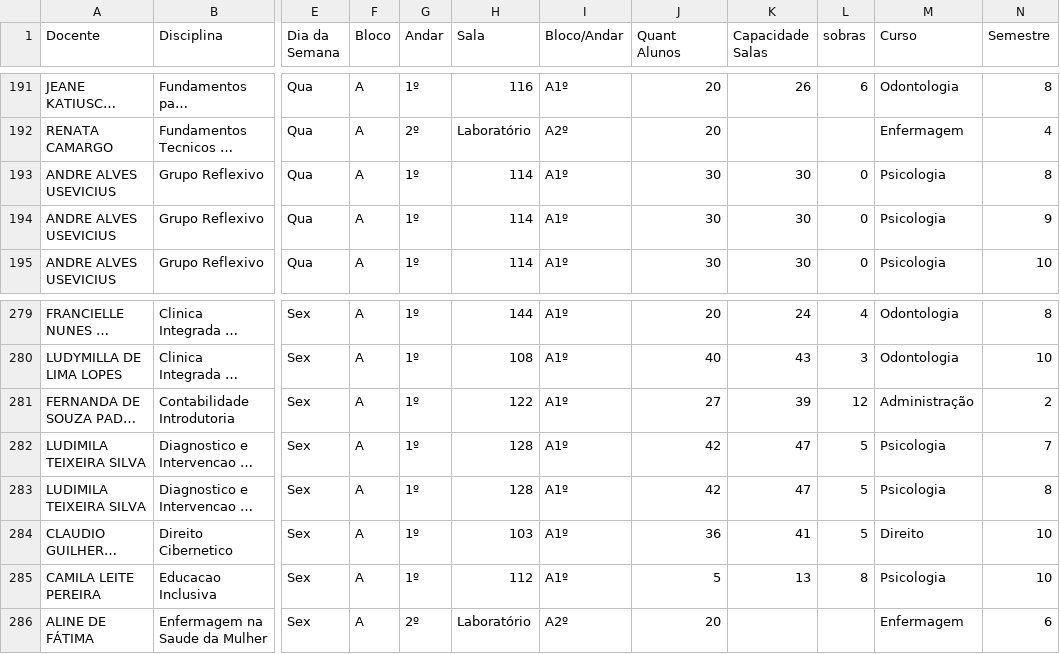
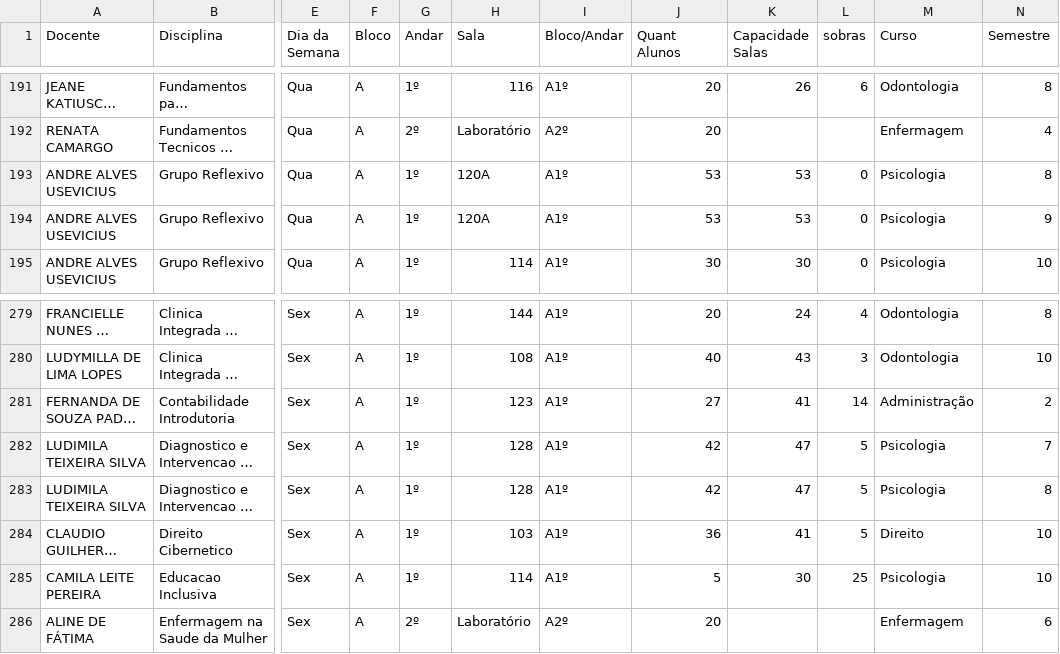
Before and after one commit to candidatla/mapa-noturno, a CSV file: mapa.csv, drawn as a sheet; only a part is shown, gaps mark what is left out; long unchanged cells end in …; the diff names each change by its address in the sheet, - before the commit and + after, or states it on an @@ line.

Commit message:
Atualizacao automatica do mapa

```diff
--- a/mapa.csv
+++ b/mapa.csv
-H193:H194 (Sala): 114
+H193:H194 (Sala): 120A
-J193:J194 (Quant Alunos): 30
+J193:J194 (Quant Alunos): 53
-K193:K194 (Capacidade Salas): 30
+K193:K194 (Capacidade Salas): 53
-H281 (Sala): 122
+H281 (Sala): 123
-K281 (Capacidade Salas): 39
+K281 (Capacidade Salas): 41
-L281 (sobras): 12
+L281 (sobras): 14
-H285 (Sala): 112
+H285 (Sala): 114
-K285 (Capacidade Salas): 13
+K285 (Capacidade Salas): 30
-L285 (sobras): 8
+L285 (sobras): 25
```
